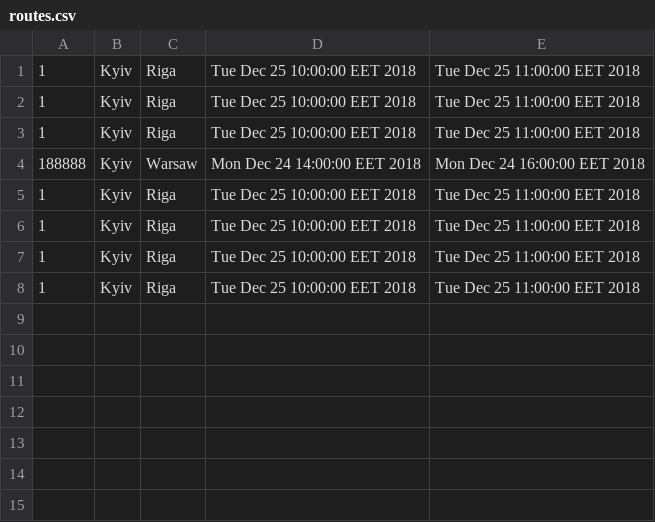
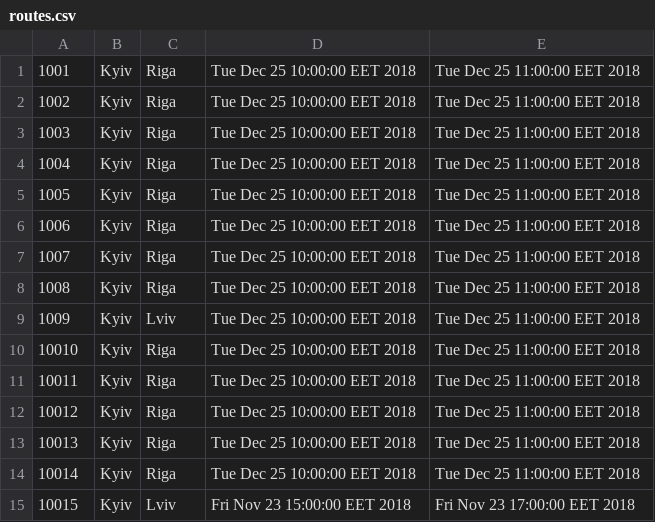
Before and after one commit to HluhovMax/JavaAirfareProject, a CSV file: target/classes/files/routes.csv, drawn as a sheet.

```diff
--- a/target/classes/files/routes.csv
+++ b/target/classes/files/routes.csv
@@ -1,8 +1,15 @@
-1,Kyiv,Riga,Tue Dec 25 10:00:00 EET 2018,Tue Dec 25 11:00:00 EET 2018
-1,Kyiv,Riga,Tue Dec 25 10:00:00 EET 2018,Tue Dec 25 11:00:00 EET 2018
-1,Kyiv,Riga,Tue Dec 25 10:00:00 EET 2018,Tue Dec 25 11:00:00 EET 2018
-188888,Kyiv,Warsaw,Mon Dec 24 14:00:00 EET 2018,Mon Dec 24 16:00:00 EET 2018
-1,Kyiv,Riga,Tue Dec 25 10:00:00 EET 2018,Tue Dec 25 11:00:00 EET 2018
-1,Kyiv,Riga,Tue Dec 25 10:00:00 EET 2018,Tue Dec 25 11:00:00 EET 2018
-1,Kyiv,Riga,Tue Dec 25 10:00:00 EET 2018,Tue Dec 25 11:00:00 EET 2018
-1,Kyiv,Riga,Tue Dec 25 10:00:00 EET 2018,Tue Dec 25 11:00:00 EET 2018
+1001,Kyiv,Riga,Tue Dec 25 10:00:00 EET 2018,Tue Dec 25 11:00:00 EET 2018
+1002,Kyiv,Riga,Tue Dec 25 10:00:00 EET 2018,Tue Dec 25 11:00:00 EET 2018
+1003,Kyiv,Riga,Tue Dec 25 10:00:00 EET 2018,Tue Dec 25 11:00:00 EET 2018
+1004,Kyiv,Riga,Tue Dec 25 10:00:00 EET 2018,Tue Dec 25 11:00:00 EET 2018
+1005,Kyiv,Riga,Tue Dec 25 10:00:00 EET 2018,Tue Dec 25 11:00:00 EET 2018
+1006,Kyiv,Riga,Tue Dec 25 10:00:00 EET 2018,Tue Dec 25 11:00:00 EET 2018
+1007,Kyiv,Riga,Tue Dec 25 10:00:00 EET 2018,Tue Dec 25 11:00:00 EET 2018
+1008,Kyiv,Riga,Tue Dec 25 10:00:00 EET 2018,Tue Dec 25 11:00:00 EET 2018
+1009,Kyiv,Lviv,Tue Dec 25 10:00:00 EET 2018,Tue Dec 25 11:00:00 EET 2018
+10010,Kyiv,Riga,Tue Dec 25 10:00:00 EET 2018,Tue Dec 25 11:00:00 EET 2018
+10011,Kyiv,Riga,Tue Dec 25 10:00:00 EET 2018,Tue Dec 25 11:00:00 EET 2018
+10012,Kyiv,Riga,Tue Dec 25 10:00:00 EET 2018,Tue Dec 25 11:00:00 EET 2018
+10013,Kyiv,Riga,Tue Dec 25 10:00:00 EET 2018,Tue Dec 25 11:00:00 EET 2018
+10014,Kyiv,Riga,Tue Dec 25 10:00:00 EET 2018,Tue Dec 25 11:00:00 EET 2018
+10015,Kyiv,Lviv,Fri Nov 23 15:00:00 EET 2018,Fri Nov 23 17:00:00 EET 2018
```
Also changed, not shown: 26 other files.
